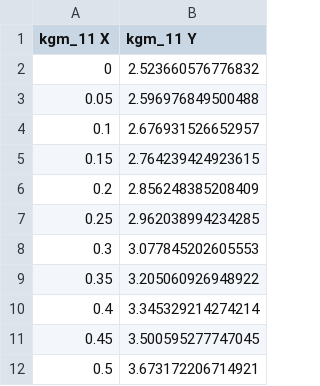
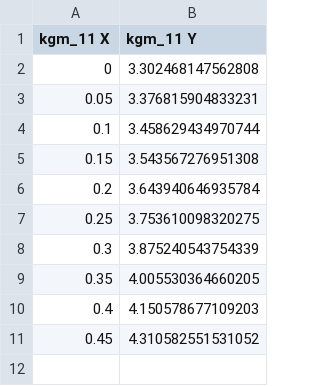
Before and after one commit to Sakthi-Kalidasan/C_ID_repo, a CSV file: Latch/kgm_M11.csv, drawn as a sheet.

```diff
--- a/Latch/kgm_M11.csv
+++ b/Latch/kgm_M11.csv
@@ -1,12 +1,11 @@
 kgm_11 X,kgm_11 Y
-0,2.523660576776832
-0.05,2.596976849500488
-0.1,2.676931526652957
-0.15,2.764239424923615
-0.2,2.856248385208409
-0.25,2.962038994234285
-0.3,3.077845202605553
-0.35,3.205060926948922
-0.4,3.345329214274214
-0.45,3.500595277747045
-0.5,3.673172206714921
+0,3.302468147562808
+0.05,3.376815904833231
+0.1,3.458629434970744
+0.15,3.543567276951308
+0.2,3.643940646935784
+0.25,3.753610098320275
+0.3,3.875240543754339
+0.35,4.005530364660205
+0.4,4.150578677109203
+0.45,4.310582551531052
```
Also changed, not shown: Latch/I_M14_D.csv, Latch/I_eff_cross_coupled.csv, 9 other files.
